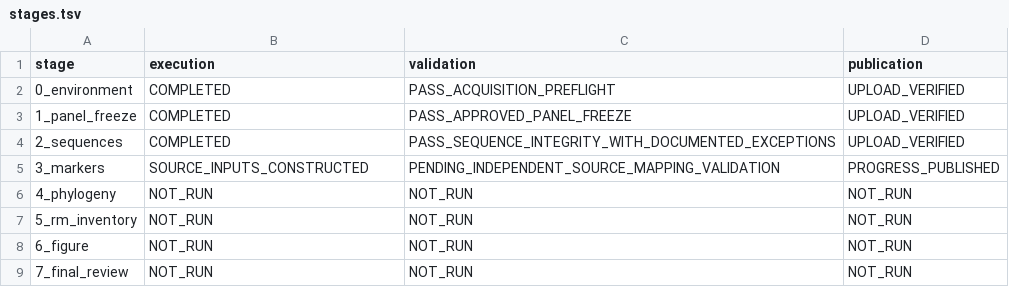
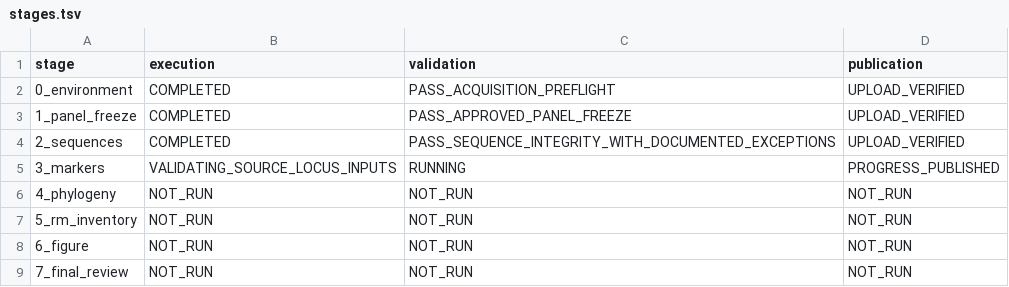
Before and after one commit to serg-alexv/lab-rm-phylogenomics-196, a TSV file: status/stages.tsv, drawn as a sheet.

Commit message:
Start independent full196 source-locus validation; retain explicit marker denominator rules

```diff
--- a/status/stages.tsv
+++ b/status/stages.tsv
@@ -4,3 +4,3 @@ stage	execution	validation	publication
 2_sequences	COMPLETED	PASS_SEQUENCE_INTEGRITY_WITH_DOCUMENTED_EXCEPTIONS	UPLOAD_VERIFIED
-3_markers	SOURCE_INPUTS_CONSTRUCTED	PENDING_INDEPENDENT_SOURCE_MAPPING_VALIDATION	PROGRESS_PUBLISHED
+3_markers	VALIDATING_SOURCE_LOCUS_INPUTS	RUNNING	PROGRESS_PUBLISHED
 4_phylogeny	NOT_RUN	NOT_RUN	NOT_RUN
```
Also changed, not shown: 7 other files.
